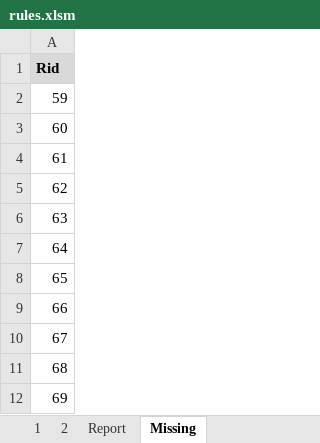
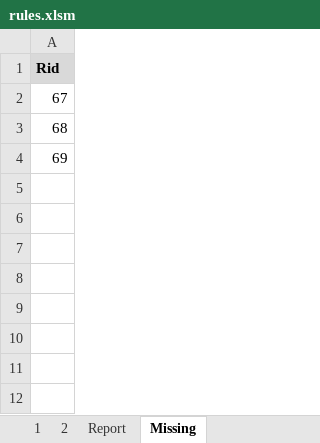
Before and after one commit to rualark/MGen, an Excel workbook: MGen/configs/GenCF1/include/rules.xlsm, sheet Missing, drawn as a sheet; values as stored, in another font and other column widths than the file's, no borders; the diff names each change by its address in the sheet, - before the commit and + after, or states it on an @@ line.

```diff
--- a/MGen/configs/GenCF1/include/rules.xlsm (sheet Missing)
+++ b/MGen/configs/GenCF1/include/rules.xlsm (sheet Missing)
-row 2: 59
-row 3: 60
-row 4: 61
-row 5: 62
-row 6: 63
-row 7: 64
-row 8: 65
-row 9: 66
```
Also changed, not shown: sheet Report, sheet 1, sheet 2, 5 other files.
